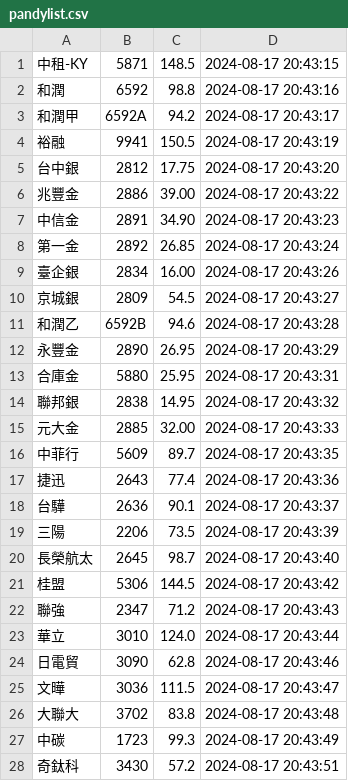
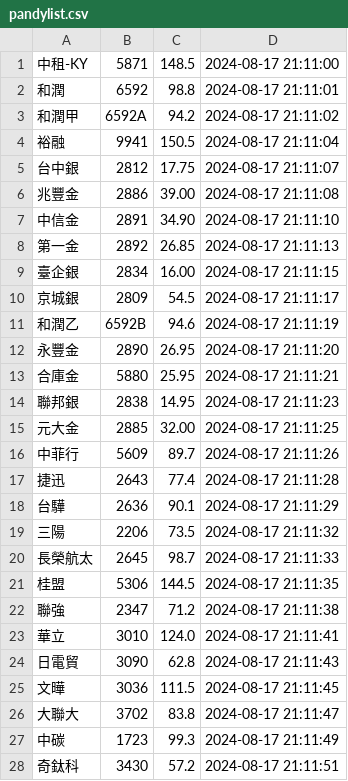
Before and after one commit to biung-od/personal, a CSV file: pandylist.csv, drawn as a sheet; only a part is shown; the diff covers the shown part only.

Commit message:
Add files via upload

```diff
--- a/pandylist.csv
+++ b/pandylist.csv
@@ -1,28 +1,28 @@
-中租-KY,5871,148.5,"2024-08-17 20:43:15"
-和潤,6592,98.8,"2024-08-17 20:43:16"
-和潤甲,6592A,94.2,"2024-08-17 20:43:17"
-裕融,9941,150.5,"2024-08-17 20:43:19"
-台中銀,2812,17.75,"2024-08-17 20:43:20"
-兆豐金,2886,39.00,"2024-08-17 20:43:22"
-中信金,2891,34.90,"2024-08-17 20:43:23"
-第一金,2892,26.85,"2024-08-17 20:43:24"
-臺企銀,2834,16.00,"2024-08-17 20:43:26"
-京城銀,2809,54.5,"2024-08-17 20:43:27"
-和潤乙,6592B,94.6,"2024-08-17 20:43:28"
-永豐金,2890,26.95,"2024-08-17 20:43:29"
-合庫金,5880,25.95,"2024-08-17 20:43:31"
-聯邦銀,2838,14.95,"2024-08-17 20:43:32"
-元大金,2885,32.00,"2024-08-17 20:43:33"
-中菲行,5609,89.7,"2024-08-17 20:43:35"
-捷迅,2643,77.4,"2024-08-17 20:43:36"
-台驊,2636,90.1,"2024-08-17 20:43:37"
-三陽,2206,73.5,"2024-08-17 20:43:39"
-長榮航太,2645,98.7,"2024-08-17 20:43:40"
-桂盟,5306,144.5,"2024-08-17 20:43:42"
-聯強,2347,71.2,"2024-08-17 20:43:43"
-華立,3010,124.0,"2024-08-17 20:43:44"
-日電貿,3090,62.8,"2024-08-17 20:43:46"
-文曄,3036,111.5,"2024-08-17 20:43:47"
-大聯大,3702,83.8,"2024-08-17 20:43:48"
-中碳,1723,99.3,"2024-08-17 20:43:49"
-奇鈦科,3430,57.2,"2024-08-17 20:43:51"
+中租-KY,5871,148.5,"2024-08-17 21:11:00"
+和潤,6592,98.8,"2024-08-17 21:11:01"
+和潤甲,6592A,94.2,"2024-08-17 21:11:02"
+裕融,9941,150.5,"2024-08-17 21:11:04"
+台中銀,2812,17.75,"2024-08-17 21:11:07"
+兆豐金,2886,39.00,"2024-08-17 21:11:08"
+中信金,2891,34.90,"2024-08-17 21:11:10"
+第一金,2892,26.85,"2024-08-17 21:11:13"
+臺企銀,2834,16.00,"2024-08-17 21:11:15"
+京城銀,2809,54.5,"2024-08-17 21:11:17"
+和潤乙,6592B,94.6,"2024-08-17 21:11:19"
+永豐金,2890,26.95,"2024-08-17 21:11:20"
+合庫金,5880,25.95,"2024-08-17 21:11:21"
+聯邦銀,2838,14.95,"2024-08-17 21:11:23"
+元大金,2885,32.00,"2024-08-17 21:11:25"
+中菲行,5609,89.7,"2024-08-17 21:11:26"
+捷迅,2643,77.4,"2024-08-17 21:11:28"
+台驊,2636,90.1,"2024-08-17 21:11:29"
+三陽,2206,73.5,"2024-08-17 21:11:32"
+長榮航太,2645,98.7,"2024-08-17 21:11:33"
+桂盟,5306,144.5,"2024-08-17 21:11:35"
+聯強,2347,71.2,"2024-08-17 21:11:38"
+華立,3010,124.0,"2024-08-17 21:11:41"
+日電貿,3090,62.8,"2024-08-17 21:11:43"
+文曄,3036,111.5,"2024-08-17 21:11:45"
+大聯大,3702,83.8,"2024-08-17 21:11:47"
+中碳,1723,99.3,"2024-08-17 21:11:49"
+奇鈦科,3430,57.2,"2024-08-17 21:11:51"
```
Also changed, not shown: 5 added rows and 89 edited cells elsewhere in this file.
